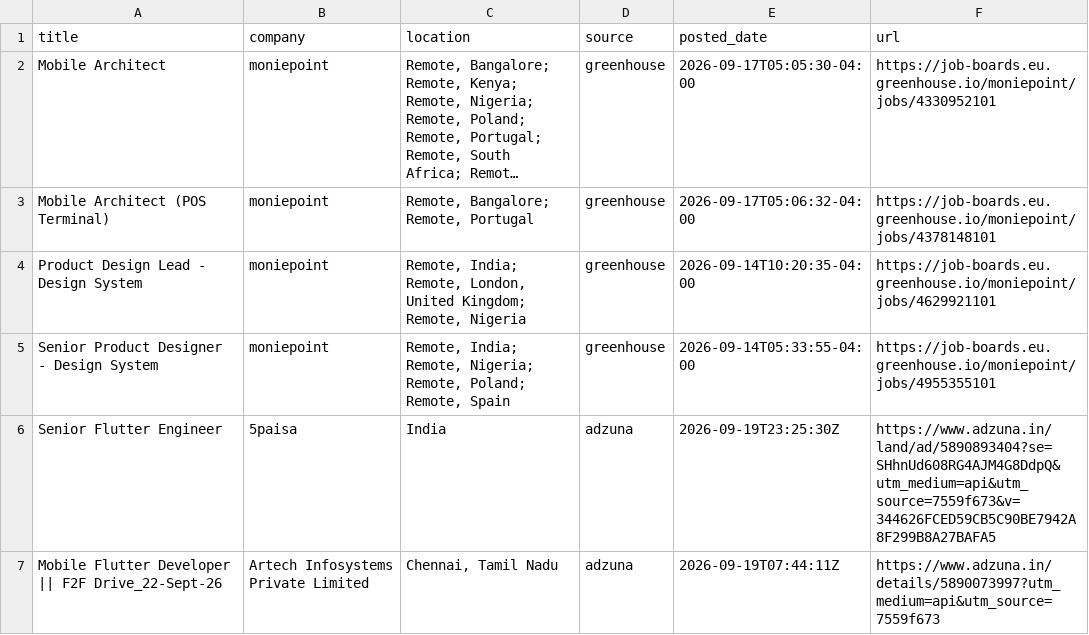
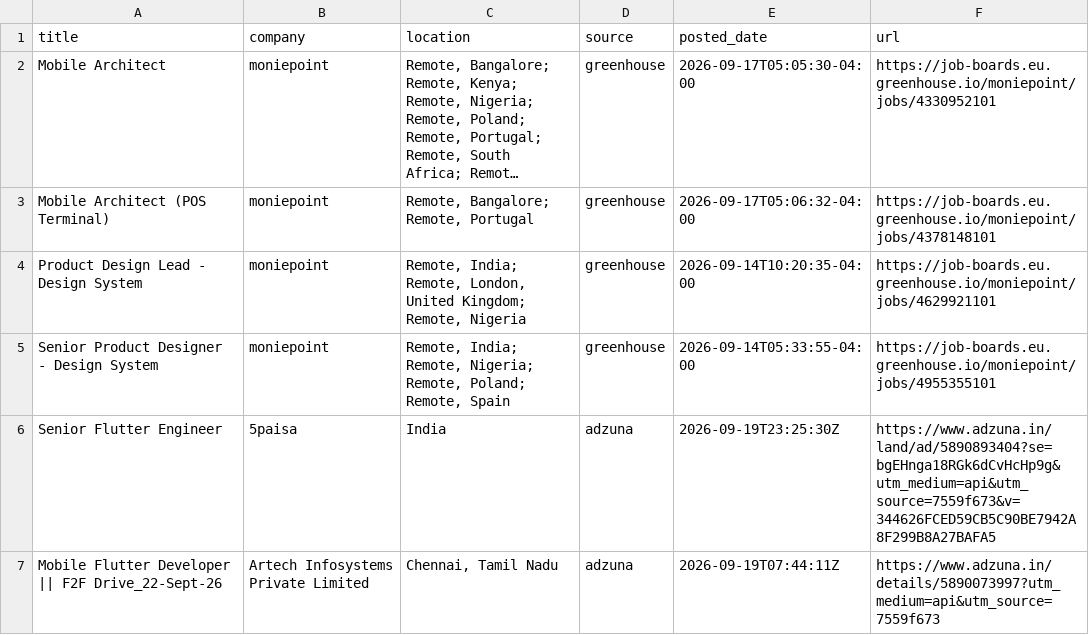
Before and after one commit to jatin-web/flutter-jobs-finder, a CSV file: output/flutter_jobs.csv, drawn as a sheet; only a part is shown; long unchanged cells end in …; the diff covers the shown part only.

```diff
--- a/output/flutter_jobs.csv
+++ b/output/flutter_jobs.csv
@@ -5,3 +5,3 @@ Product Design Lead - Design System,moniepoint,"Remote, India; Remote, London, U
 Senior Product Designer - Design System,moniepoint,"Remote, India; Remote, Nigeria; Remote, Poland; Remote, Spain",greenhouse,2026-09-14T05:33:55-04:00,https://job-boards.eu.greenhouse.io/moniepoint/jobs/4955355101
-Senior Flutter Engineer,5paisa,India,adzuna,2026-09-19T23:25:30Z,https://www.adzuna.in/land/ad/5890893404?se=SHhnUd608RG4AJM4G8DdpQ&utm_medium=api&utm_source=7559f673&v=344626FCED59CB5C90BE7942A8F299B8A27BAFA5
+Senior Flutter Engineer,5paisa,India,adzuna,2026-09-19T23:25:30Z,https://www.adzuna.in/land/ad/5890893404?se=bgEHnga18RGk6dCvHcHp9g&utm_medium=api&utm_source=7559f673&v=344626FCED59CB5C90BE7942A8F299B8A27BAFA5
 Mobile Flutter Developer || F2F Drive_22-Sept-26,Artech Infosystems Private Limited,"Chennai, Tamil Nadu",adzuna,2026-09-19T07:44:11Z,https://www.adzuna.in/details/5890073997?utm_medium=api&utm_source=7559f673
```
Also changed, not shown: 1 removed row and 3 edited cells elsewhere in this file, 4 other files.
